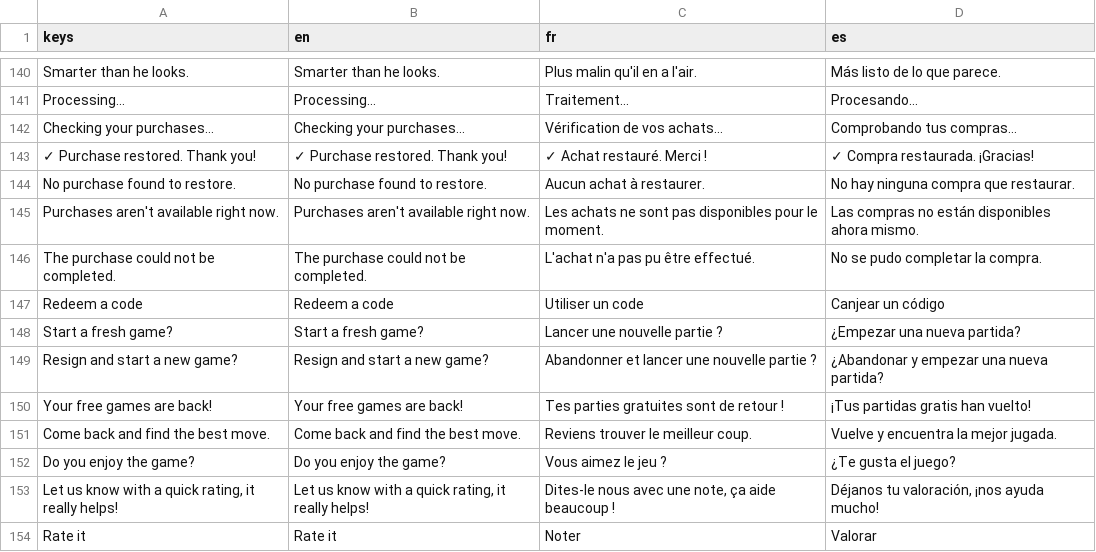
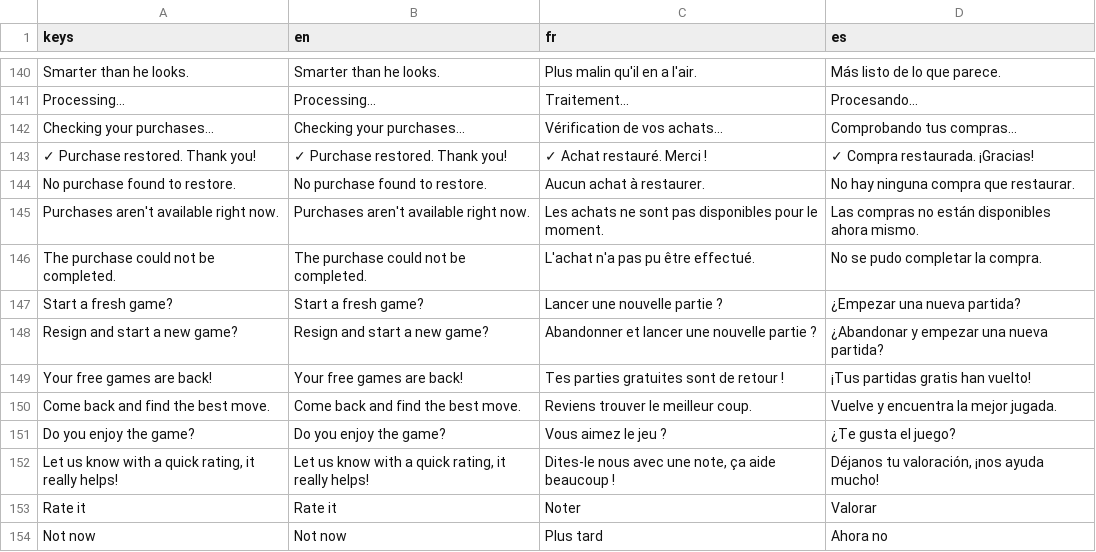
Before and after one commit to Hatscat/limpidchess, a CSV file: assets/i18n/ui.csv, drawn as a sheet; only a part is shown, gaps mark what is left out; the shorter side is filled out with more unchanged rows.

Commit message:
feat: remove redeem code functionality and related UI elements

```diff
--- a/assets/i18n/ui.csv
+++ b/assets/i18n/ui.csv
@@ -246,3 +246,2 @@ Purchases aren't available right now.,Purchases aren't available right now.,Les
 The purchase could not be completed.,The purchase could not be completed.,L'achat n'a pas pu être effectué.,No se pudo completar la compra.
-Redeem a code,Redeem a code,Utiliser un code,Canjear un código
 Start a fresh game?,Start a fresh game?,Lancer une nouvelle partie ?,¿Empezar una nueva partida?
```
Also changed, not shown: 3 other files.
